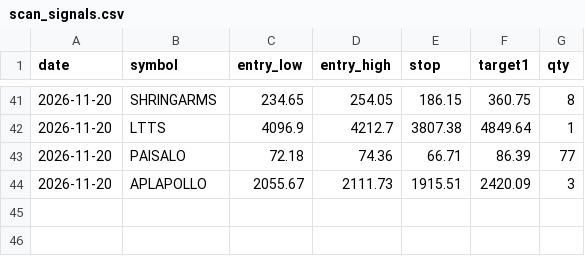
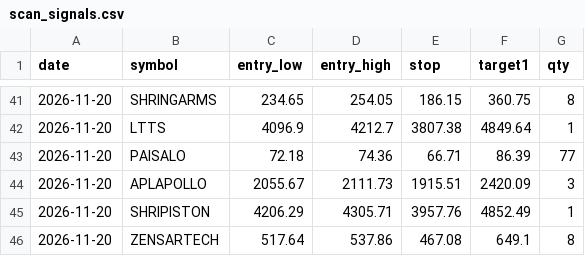
Before and after one commit to Vansh22215-cloud/shri-labh-jewellers, a CSV file: swing-system/journal/scan_signals.csv, drawn as a sheet; only a part is shown, gaps mark what is left out.

Commit message:
swing-system: scan 44627111623

```diff
--- a/swing-system/journal/scan_signals.csv
+++ b/swing-system/journal/scan_signals.csv
@@ -44 +44,3 @@ date,symbol,entry_low,entry_high,stop,target1,qty
 2026-11-20,APLAPOLLO,2055.67,2111.73,1915.51,2420.09,3
+2026-11-20,SHRIPISTON,4206.29,4305.71,3957.76,4852.49,1
+2026-11-20,ZENSARTECH,517.64,537.86,467.08,649.1,8
```
